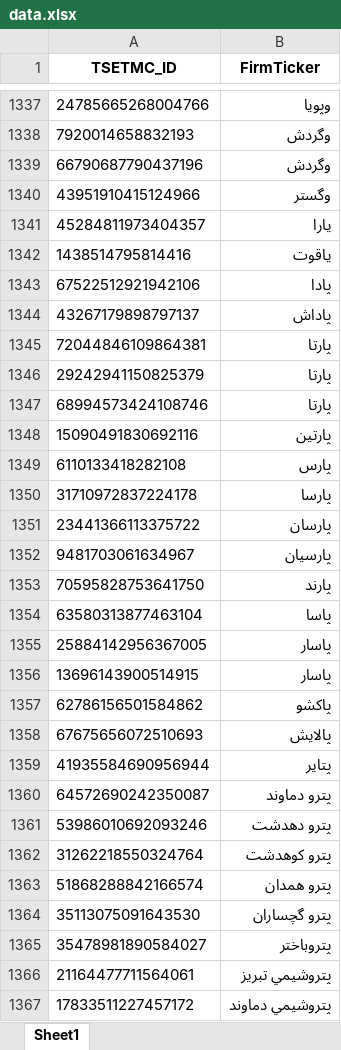
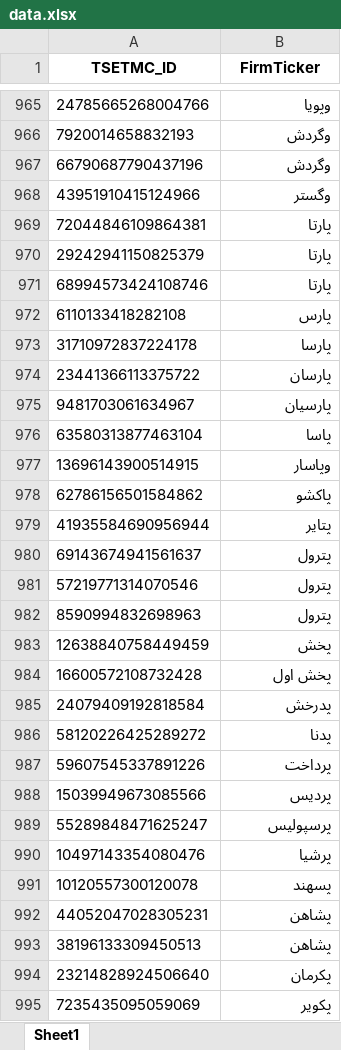
Before and after one commit to imahdimir/d-TSETMC_ID-2-FirmTicker, an Excel workbook: data.xlsx, sheet Sheet1, drawn as a sheet; only a part is shown, gaps mark what is left out; the shorter side is filled out with more unchanged rows; values as stored, in another font and other column widths than the file's, no borders; removed rows and columns are numbered as before the commit, all else as after; the diff covers the shown part only; the diff names each change by its address in the sheet, - before the commit and + after, or states it on an @@ line.

```diff
--- a/data.xlsx (sheet Sheet1)
+++ b/data.xlsx (sheet Sheet1)
-row 1341: 45284811973404357 | يارا
-row 1342: 1438514795814416 | ياقوت
-row 1343: 67522512921942106 | پادا
-row 1344: 43267179898797137 | پاداش
-row 1348: 15090491830692116 | پارتين
-row 1353: 70595828753641750 | پارند
-row 1355: 25884142956367005 | پاسار
-B977 (FirmTicker): پاسار
+B977 (FirmTicker): وپاسار
-row 1358: 67675656072510693 | پالايش
-row 1360: 64572690242350087 | پترو دماوند
-row 1361: 53986010692093246 | پترو دهدشت
-row 1362: 31262218550324764 | پترو كوهدشت
-row 1363: 51868288842166574 | پترو همدان
-row 1364: 35113075091643530 | پترو گچساران
-row 1365: 35478981890584027 | پتروباختر
-row 1366: 21164477711564061 | پتروشيمي تبريز
-row 1367: 17833511227457172 | پتروشيمي دماوند
```
Also changed, not shown: 411 removed rows elsewhere in this sheet.
